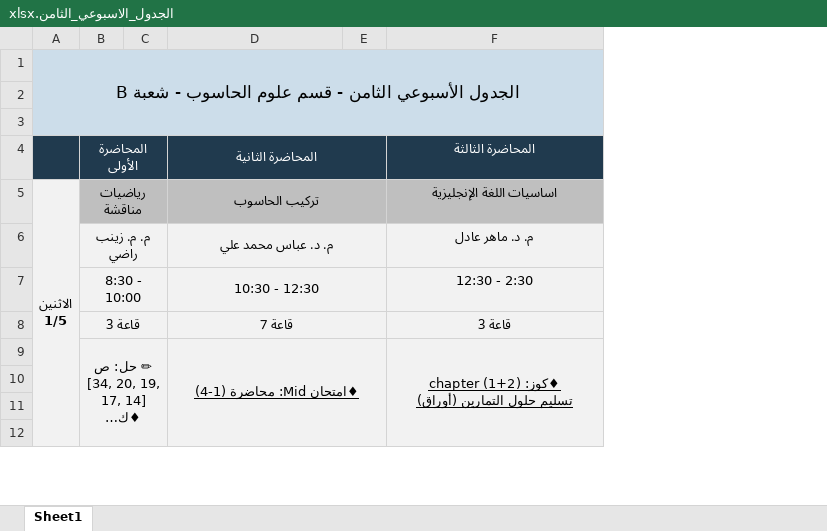
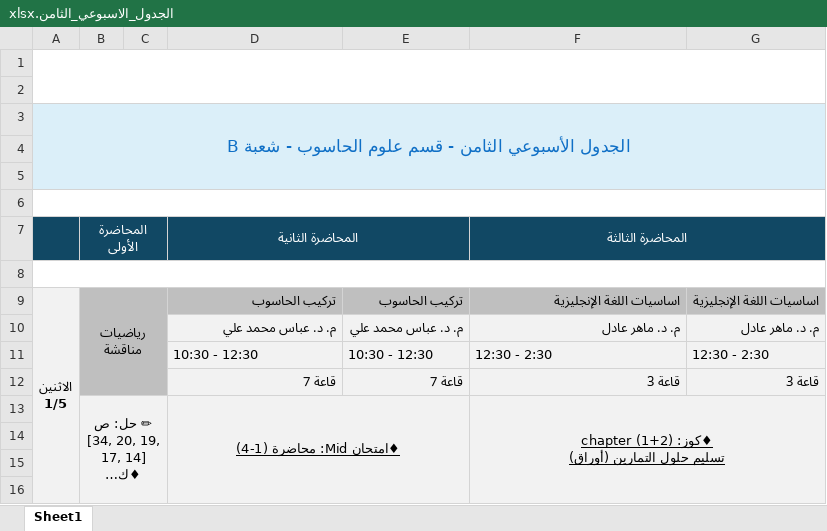
Before and after one commit to Ali-Haider8/University-Assignments, an Excel workbook: الجدول_الاسبوعي_الثامن.xlsx, sheet Sheet1, drawn as a sheet; only a part is shown; long unchanged cells end in …; values as stored, in another font and other column widths than the file's, no borders; removed rows and columns are numbered as before the commit, all else as after; the diff covers the shown part only; the diff names each change by its address in the sheet, - before the commit and + after, or states it on an @@ line.

```diff
--- a/الجدول_الاسبوعي_الثامن.xlsx (sheet Sheet1)
+++ b/الجدول_الاسبوعي_الثامن.xlsx (sheet Sheet1)
-column E, empty
+column E, rows 9-12: تركيب الحاسوب | م. د. عباس محمد علي | 10:30 - 12:30 | قاعة 7
+column G, rows 9-12: اساسيات اللغة الإنجليزية | م. د. ماهر عادل | 12:30 - 2:30 | قاعة 3
+row 1: (empty)
+row 2: (empty)
-A3 text colour: black
+A3 text colour: #0F6FC6
+row 6: (empty)
+F7:G7 merged
+row 8: (empty)
-B5:C5 merged
+B9:C12 merged
-D9:D10 alignment: center
+D9:D10 alignment: right
-D5:E5 merged
-F9:F10 alignment: center
+F9:F10 alignment: right
-B10: م. م. زينب راضي
+B10: (empty)
-B10:C12 fill: #F2F2F2
+B10:C12 fill: #BFBFBF
-B6:C6 merged
-D6:E6 merged
-B11: 8:30 - 10:00
+B11: (empty)
-B7:C7 merged
-D11 alignment: center
+D11 alignment: left
-D7:E7 merged
-F11 alignment: center
+F11 alignment: left
-B12: قاعة 3
+B12: (empty)
-B8:C8 merged
-D12 alignment: center
+D12 alignment: right
-D8:E8 merged
-F12 alignment: center
+F12 alignment: right
```
Also changed, not shown: merged cells elsewhere in this sheet, 4 other files.
